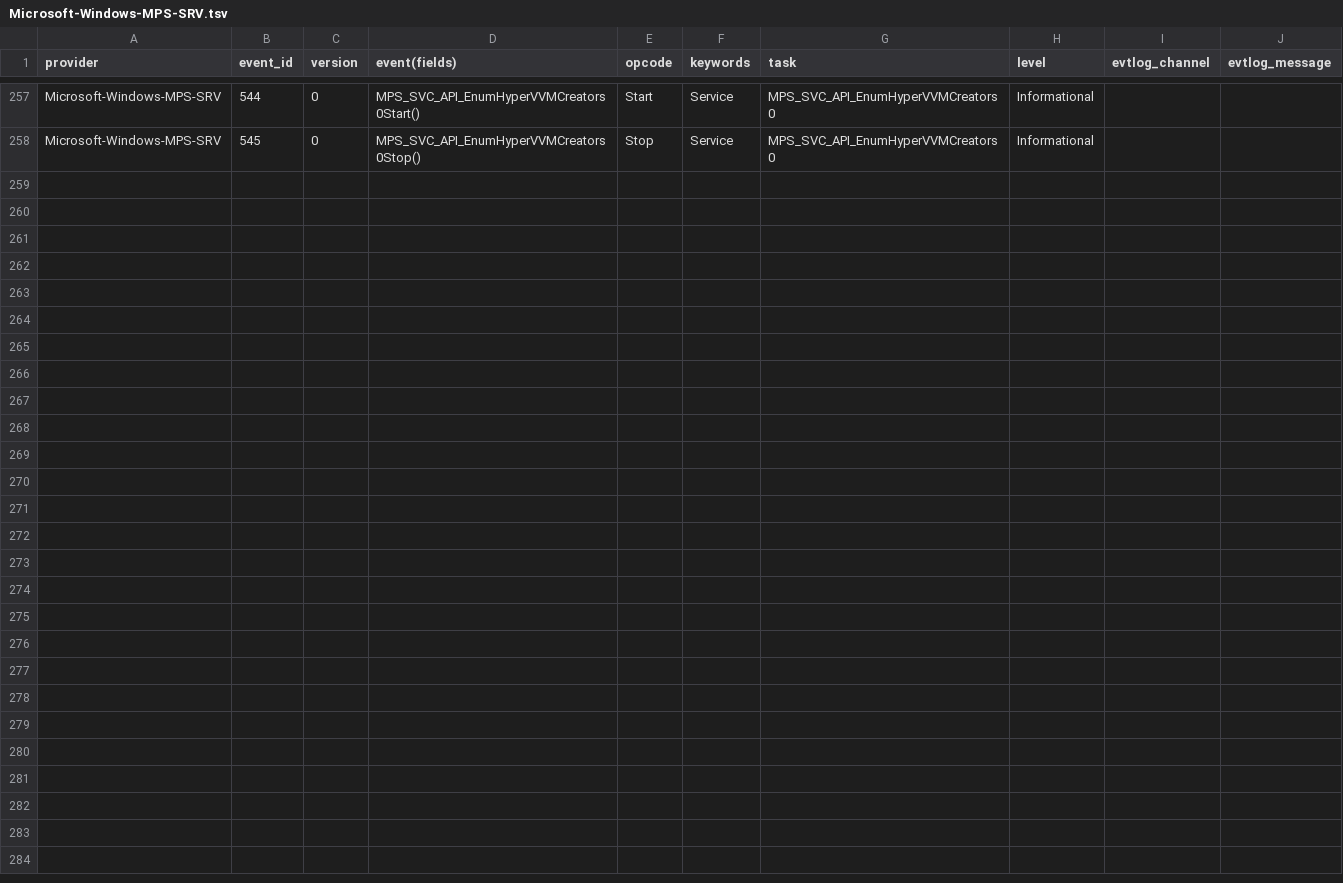
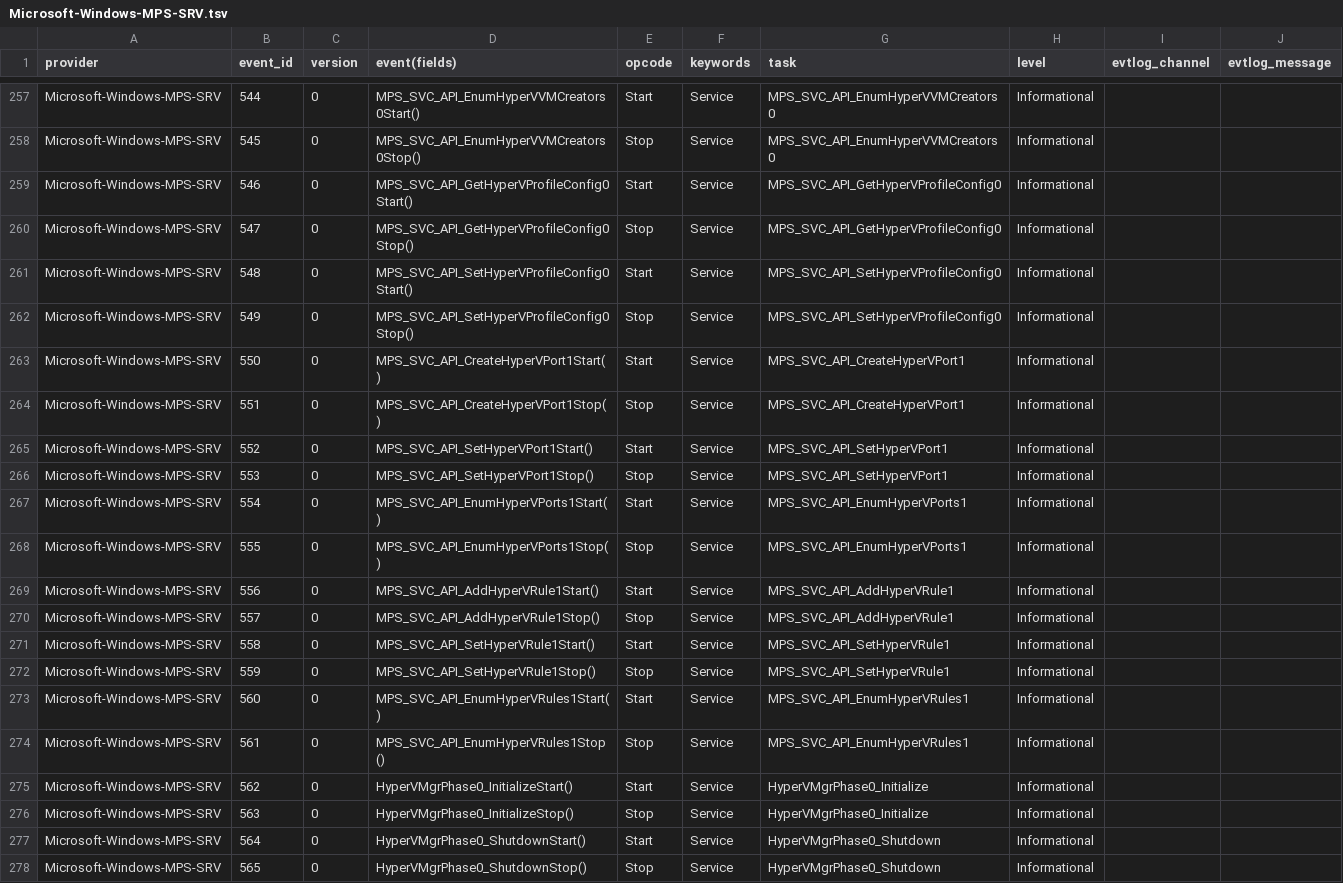
Before and after one commit to jdu2600/Windows10EtwEvents, a TSV file: manifest/Microsoft-Windows-MPS-SRV.tsv, drawn as a sheet; only a part is shown, gaps mark what is left out.

```diff
--- a/manifest/Microsoft-Windows-MPS-SRV.tsv
+++ b/manifest/Microsoft-Windows-MPS-SRV.tsv
@@ -258 +258,21 @@ Microsoft-Windows-MPS-SRV	544	0	MPS_SVC_API_EnumHyperVVMCreators0Start()	Start	S
 Microsoft-Windows-MPS-SRV	545	0	MPS_SVC_API_EnumHyperVVMCreators0Stop()	Stop	Service	MPS_SVC_API_EnumHyperVVMCreators0	Informational		
+Microsoft-Windows-MPS-SRV	546	0	MPS_SVC_API_GetHyperVProfileConfig0Start()	Start	Service	MPS_SVC_API_GetHyperVProfileConfig0	Informational		
+Microsoft-Windows-MPS-SRV	547	0	MPS_SVC_API_GetHyperVProfileConfig0Stop()	Stop	Service	MPS_SVC_API_GetHyperVProfileConfig0	Informational		
+Microsoft-Windows-MPS-SRV	548	0	MPS_SVC_API_SetHyperVProfileConfig0Start()	Start	Service	MPS_SVC_API_SetHyperVProfileConfig0	Informational		
+Microsoft-Windows-MPS-SRV	549	0	MPS_SVC_API_SetHyperVProfileConfig0Stop()	Stop	Service	MPS_SVC_API_SetHyperVProfileConfig0	Informational		
+Microsoft-Windows-MPS-SRV	550	0	MPS_SVC_API_CreateHyperVPort1Start()	Start	Service	MPS_SVC_API_CreateHyperVPort1	Informational		
+Microsoft-Windows-MPS-SRV	551	0	MPS_SVC_API_CreateHyperVPort1Stop()	Stop	Service	MPS_SVC_API_CreateHyperVPort1	Informational		
+Microsoft-Windows-MPS-SRV	552	0	MPS_SVC_API_SetHyperVPort1Start()	Start	Service	MPS_SVC_API_SetHyperVPort1	Informational		
+Microsoft-Windows-MPS-SRV	553	0	MPS_SVC_API_SetHyperVPort1Stop()	Stop	Service	MPS_SVC_API_SetHyperVPort1	Informational		
+Microsoft-Windows-MPS-SRV	554	0	MPS_SVC_API_EnumHyperVPorts1Start()	Start	Service	MPS_SVC_API_EnumHyperVPorts1	Informational		
+Microsoft-Windows-MPS-SRV	555	0	MPS_SVC_API_EnumHyperVPorts1Stop()	Stop	Service	MPS_SVC_API_EnumHyperVPorts1	Informational		
+Microsoft-Windows-MPS-SRV	556	0	MPS_SVC_API_AddHyperVRule1Start()	Start	Service	MPS_SVC_API_AddHyperVRule1	Informational		
+Microsoft-Windows-MPS-SRV	557	0	MPS_SVC_API_AddHyperVRule1Stop()	Stop	Service	MPS_SVC_API_AddHyperVRule1	Informational		
+Microsoft-Windows-MPS-SRV	558	0	MPS_SVC_API_SetHyperVRule1Start()	Start	Service	MPS_SVC_API_SetHyperVRule1	Informational		
+Microsoft-Windows-MPS-SRV	559	0	MPS_SVC_API_SetHyperVRule1Stop()	Stop	Service	MPS_SVC_API_SetHyperVRule1	Informational		
+Microsoft-Windows-MPS-SRV	560	0	MPS_SVC_API_EnumHyperVRules1Start()	Start	Service	MPS_SVC_API_EnumHyperVRules1	Informational		
+Microsoft-Windows-MPS-SRV	561	0	MPS_SVC_API_EnumHyperVRules1Stop()	Stop	Service	MPS_SVC_API_EnumHyperVRules1	Informational		
+Microsoft-Windows-MPS-SRV	562	0	HyperVMgrPhase0_InitializeStart()	Start	Service	HyperVMgrPhase0_Initialize	Informational		
+Microsoft-Windows-MPS-SRV	563	0	HyperVMgrPhase0_InitializeStop()	Stop	Service	HyperVMgrPhase0_Initialize	Informational		
+Microsoft-Windows-MPS-SRV	564	0	HyperVMgrPhase0_ShutdownStart()	Start	Service	HyperVMgrPhase0_Shutdown	Informational		
+Microsoft-Windows-MPS-SRV	565	0	HyperVMgrPhase0_ShutdownStop()	Stop	Service	HyperVMgrPhase0_Shutdown	Informational		
```
Also changed, not shown: manifest/Microsoft-Windows-IndirectDisplays-ClassExtension-Events.tsv, manifest/Microsoft-Windows-MediaEngine.tsv, 33 other files.
